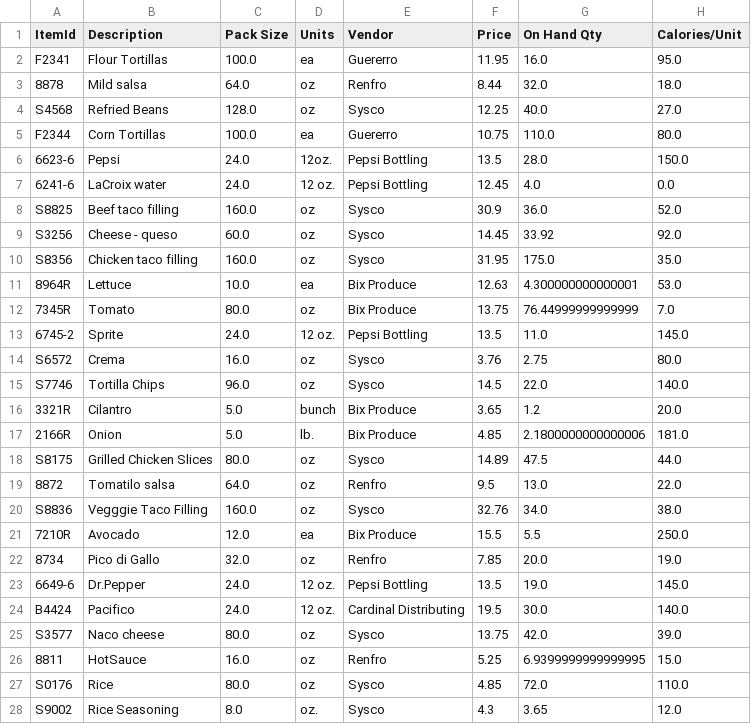
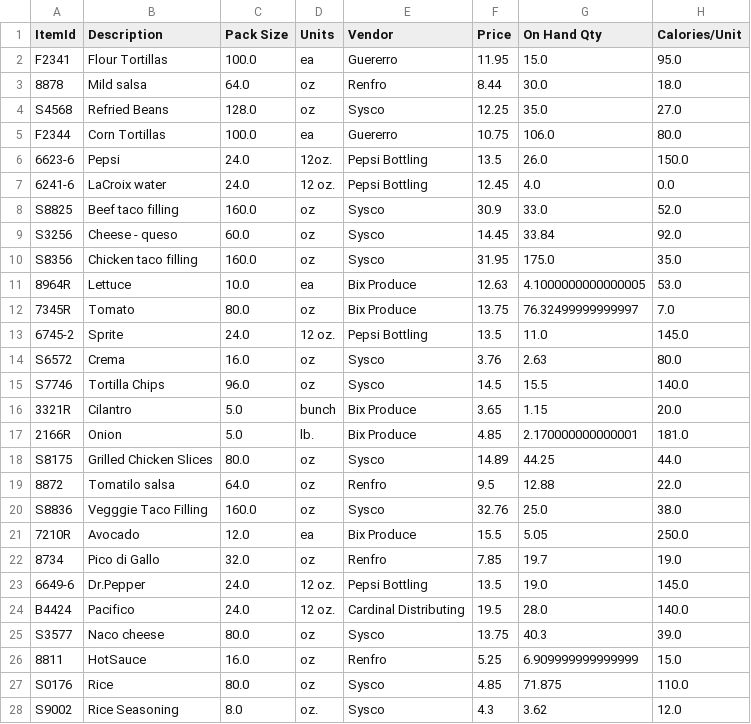
Before and after one commit to UPenn-CIT599/final-project-team-43-restaurant-app, a CSV file: ManagerVersion2/Inventory.csv, drawn as a sheet.

```diff
--- a/ManagerVersion2/Inventory.csv
+++ b/ManagerVersion2/Inventory.csv
@@ -1,28 +1,28 @@
 ItemId,Description,Pack Size,Units,Vendor,Price,On Hand Qty,Calories/Unit
-F2341,Flour Tortillas,100.0,ea,Guererro,11.95,16.0,95.0
-8878,Mild salsa,64.0,oz,Renfro,8.44,32.0,18.0
-S4568,Refried Beans,128.0,oz,Sysco,12.25,40.0,27.0
-F2344,Corn Tortillas,100.0,ea,Guererro,10.75,110.0,80.0
-6623-6,Pepsi,24.0,12oz.,Pepsi Bottling,13.5,28.0,150.0
+F2341,Flour Tortillas,100.0,ea,Guererro,11.95,15.0,95.0
+8878,Mild salsa,64.0,oz,Renfro,8.44,30.0,18.0
+S4568,Refried Beans,128.0,oz,Sysco,12.25,35.0,27.0
+F2344,Corn Tortillas,100.0,ea,Guererro,10.75,106.0,80.0
+6623-6,Pepsi,24.0,12oz.,Pepsi Bottling,13.5,26.0,150.0
 6241-6,LaCroix water,24.0,12 oz.,Pepsi Bottling,12.45,4.0,0.0
-S8825,Beef taco filling,160.0,oz,Sysco,30.9,36.0,52.0
-S3256,Cheese - queso,60.0,oz,Sysco,14.45,33.92,92.0
+S8825,Beef taco filling,160.0,oz,Sysco,30.9,33.0,52.0
+S3256,Cheese - queso,60.0,oz,Sysco,14.45,33.84,92.0
 S8356,Chicken taco filling,160.0,oz,Sysco,31.95,175.0,35.0
-8964R,Lettuce,10.0,ea,Bix Produce,12.63,4.300000000000001,53.0
-7345R,Tomato,80.0,oz,Bix Produce,13.75,76.44999999999999,7.0
+8964R,Lettuce,10.0,ea,Bix Produce,12.63,4.1000000000000005,53.0
+7345R,Tomato,80.0,oz,Bix Produce,13.75,76.32499999999997,7.0
 6745-2,Sprite,24.0,12 oz.,Pepsi Bottling,13.5,11.0,145.0
-S6572,Crema,16.0,oz,Sysco,3.76,2.75,80.0
-S7746,Tortilla Chips,96.0,oz,Sysco,14.5,22.0,140.0
-3321R,Cilantro,5.0,bunch,Bix Produce,3.65,1.2,20.0
-2166R,Onion,5.0,lb.,Bix Produce,4.85,2.1800000000000006,181.0
-S8175,Grilled Chicken Slices,80.0,oz,Sysco,14.89,47.5,44.0
-8872,Tomatilo salsa,64.0,oz,Renfro,9.5,13.0,22.0
-S8836,Vegggie Taco Filling,160.0,oz,Sysco,32.76,34.0,38.0
-7210R,Avocado,12.0,ea,Bix Produce,15.5,5.5,250.0
-8734,Pico di Gallo,32.0,oz,Renfro,7.85,20.0,19.0
+S6572,Crema,16.0,oz,Sysco,3.76,2.63,80.0
+S7746,Tortilla Chips,96.0,oz,Sysco,14.5,15.5,140.0
+3321R,Cilantro,5.0,bunch,Bix Produce,3.65,1.15,20.0
+2166R,Onion,5.0,lb.,Bix Produce,4.85,2.170000000000001,181.0
+S8175,Grilled Chicken Slices,80.0,oz,Sysco,14.89,44.25,44.0
+8872,Tomatilo salsa,64.0,oz,Renfro,9.5,12.88,22.0
+S8836,Vegggie Taco Filling,160.0,oz,Sysco,32.76,25.0,38.0
+7210R,Avocado,12.0,ea,Bix Produce,15.5,5.05,250.0
+8734,Pico di Gallo,32.0,oz,Renfro,7.85,19.7,19.0
 6649-6,Dr.Pepper,24.0,12 oz.,Pepsi Bottling,13.5,19.0,145.0
-B4424,Pacifico,24.0,12 oz.,Cardinal Distributing,19.5,30.0,140.0
-S3577,Naco cheese,80.0,oz,Sysco,13.75,42.0,39.0
-8811,HotSauce,16.0,oz,Renfro,5.25,6.9399999999999995,15.0
-S0176,Rice,80.0,oz,Sysco,4.85,72.0,110.0
-S9002,Rice Seasoning,8.0,oz.,Sysco,4.3,3.65,12.0
+B4424,Pacifico,24.0,12 oz.,Cardinal Distributing,19.5,28.0,140.0
+S3577,Naco cheese,80.0,oz,Sysco,13.75,40.3,39.0
+8811,HotSauce,16.0,oz,Renfro,5.25,6.909999999999999,15.0
+S0176,Rice,80.0,oz,Sysco,4.85,71.875,110.0
+S9002,Rice Seasoning,8.0,oz.,Sysco,4.3,3.62,12.0
```
Also changed, not shown: ManagerVersion2/TransactionRecord.csv, 5 other files.
